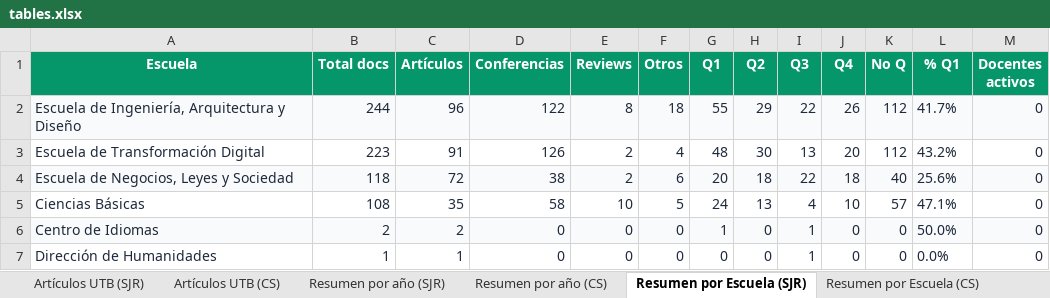
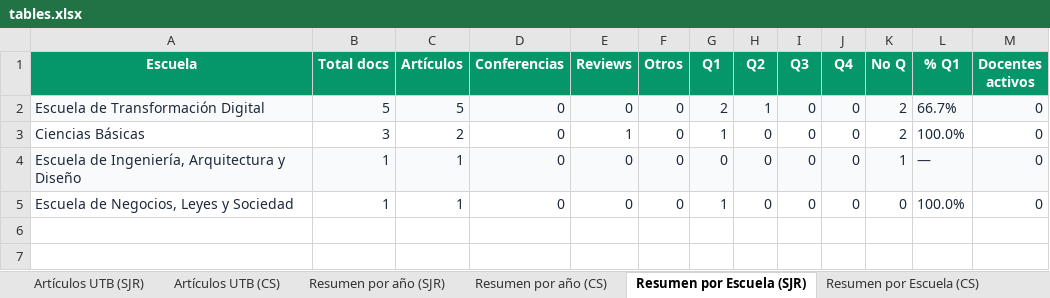
Before and after one commit to sierraporta/Scopus-Metrics-UTB, an Excel workbook: tables.xlsx, sheet Resumen por Escuela (SJR), drawn as a sheet; values as stored, in another font and other column widths than the file's, no borders; removed rows and columns are numbered as before the commit, all else as after; the diff names each change by its address in the sheet, - before the commit and + after, or states it on an @@ line.

```diff
--- a/tables.xlsx (sheet Resumen por Escuela (SJR))
+++ b/tables.xlsx (sheet Resumen por Escuela (SJR))
-row 2: Escuela de Ingeniería, Arquitectura y Diseño | 244 | 96 | 122 | 8 | 18 | 55 | 29 | 22 | 26 | 112 | 41.7% | 0
-A2:M2 fill: none
+A2:M2 fill: #F9FAFB
-B2 (Total docs): 223
+B2 (Total docs): 5
-C2 (Artículos): 91
+C2 (Artículos): 5
-D2 (Conferencias): 126
+D2 (Conferencias): 0
-E2 (Reviews): 2
+E2 (Reviews): 0
-F2 (Otros): 4
+F2 (Otros): 0
-G2 (Q1): 48
+G2 (Q1): 2
-H2 (Q2): 30
+H2 (Q2): 1
-I2 (Q3): 13
+I2 (Q3): 0
-J2 (Q4): 20
+J2 (Q4): 0
-K2 (No Q): 112
+K2 (No Q): 2
-L2 (% Q1): 43.2%
+L2 (% Q1): 66.7%
-row 4: Escuela de Negocios, Leyes y Sociedad | 118 | 72 | 38 | 2 | 6 | 20 | 18 | 22 | 18 | 40 | 25.6% | 0
-B3 (Total docs): 108
+B3 (Total docs): 3
-C3 (Artículos): 35
+C3 (Artículos): 2
-D3 (Conferencias): 58
+D3 (Conferencias): 0
-E3 (Reviews): 10
+E3 (Reviews): 1
-F3 (Otros): 5
+F3 (Otros): 0
-G3 (Q1): 24
+G3 (Q1): 1
-H3 (Q2): 13
+H3 (Q2): 0
-I3 (Q3): 4
+I3 (Q3): 0
-J3 (Q4): 10
+J3 (Q4): 0
-K3 (No Q): 57
+K3 (No Q): 2
-L3 (% Q1): 47.1%
+L3 (% Q1): 100.0%
-row 6: Centro de Idiomas | 2 | 2 | 0 | 0 | 0 | 1 | 0 | 1 | 0 | 0 | 50.0% | 0
-A4 (Escuela): Dirección de Humanidades
+A4 (Escuela): Escuela de Ingeniería, Arquitectura y Diseño
-A4:M4 fill: none
+A4:M4 fill: #F9FAFB
-I4 (Q3): 1
+I4 (Q3): 0
-K4 (No Q): 0
+K4 (No Q): 1
-L4 (% Q1): 0.0%
+L4 (% Q1): —
+row 5: Escuela de Negocios, Leyes y Sociedad | 1 | 1 | 0 | 0 | 0 | 1 | 0 | 0 | 0 | 0 | 100.0% | 0
```
Also changed, not shown: sheet Artículos UTB (SJR), sheet Artículos UTB (CS), sheet Docentes activos, sheet Resumen por Escuela (CS), sheet Resumen por año (CS), sheet Resumen por año (SJR), autores_pivot_cuartiles.xlsx, 1 other file.
